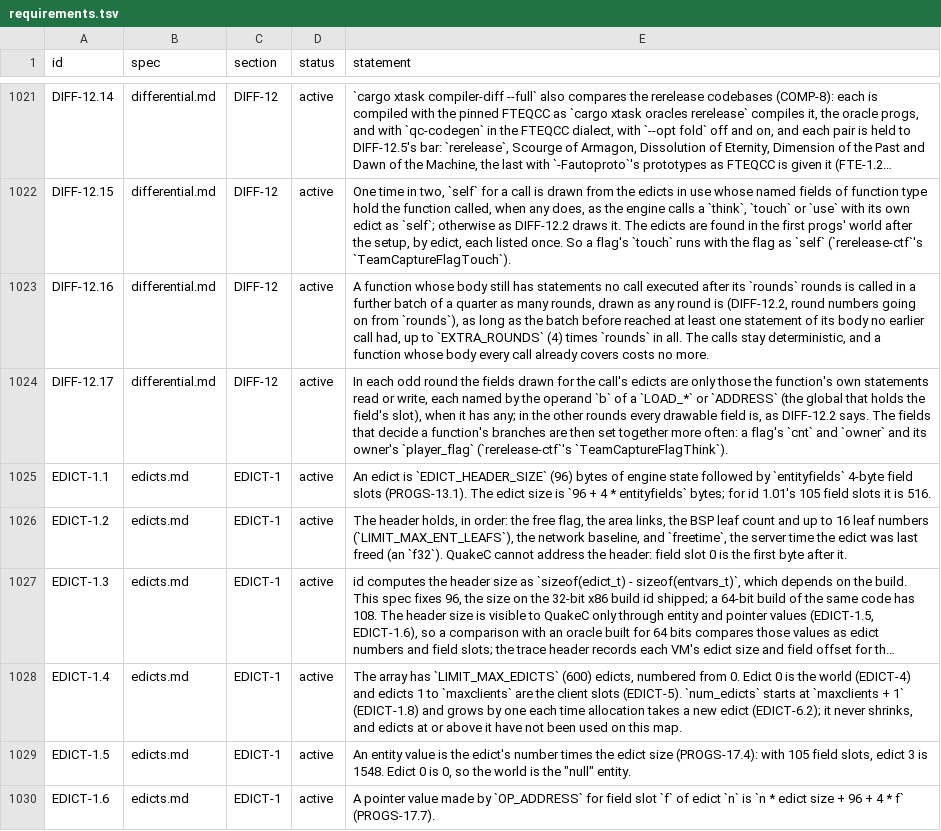
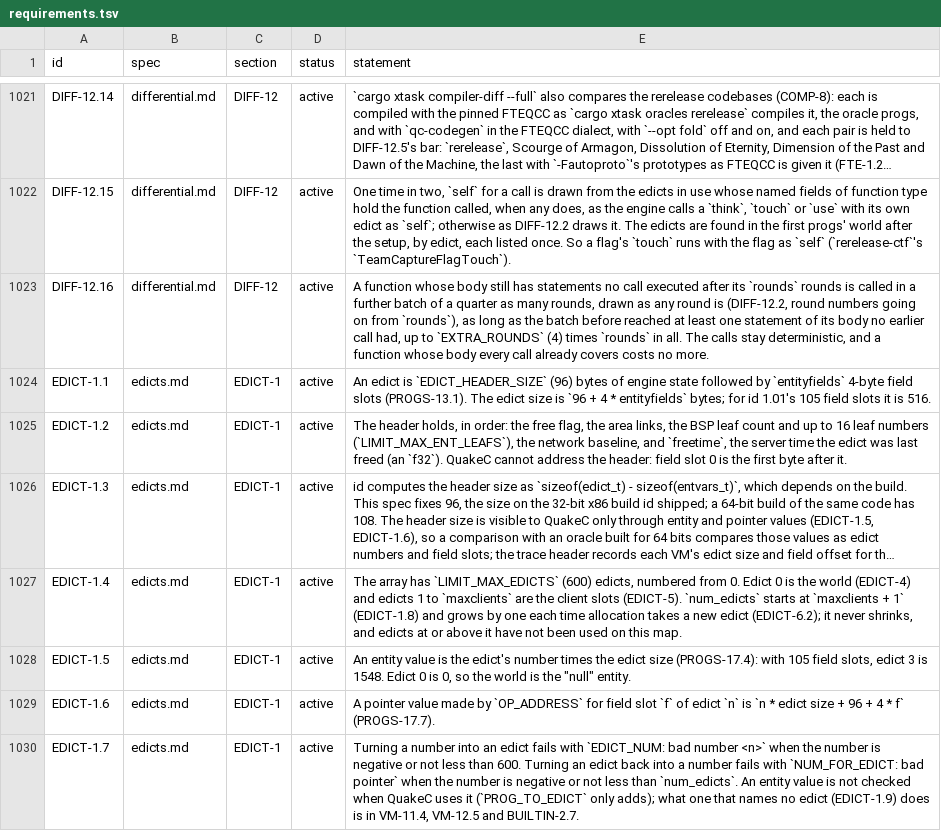
Before and after one commit to quakecstudio/editor, a TSV file: docs/spec/requirements.tsv, drawn as a sheet; only a part is shown, gaps mark what is left out; the shorter side is filled out with more unchanged rows; long unchanged cells end in ….

Commit message:
test(differential): draw every field in each round again
Drawing only a function's own fields in odd rounds lowered coverage:
rerelease-ctf from 87.9% to 87.0% and rerelease-rogue from 90.4% to
89.3%.

```diff
--- a/docs/spec/requirements.tsv
+++ b/docs/spec/requirements.tsv
@@ -1023,3 +1023,2 @@ DIFF-12.15	differential.md	DIFF-12	active	One time in two, `self` for a call is
 DIFF-12.16	differential.md	DIFF-12	active	A function whose body still has statements no call executed after its `rounds` rounds is called in a further batch of a quarter as many rounds, drawn as any round is (DIFF-12.2, round numbers going on from `rounds`), as long as the batch before reached at least one statement of its body no earlier call had, up to `EXTRA_ROUNDS` (4) times `rounds` in all. The calls stay deterministic, and a function whose body every call already covers costs no more.
-DIFF-12.17	differential.md	DIFF-12	active	In each odd round the fields drawn for the call's edicts are only those the function's own statements read or write, each named by the operand `b` of a `LOAD_*` or `ADDRESS` (the global that holds the field's slot), when it has any; in the other rounds every drawable field is, as DIFF-12.2 says. The fields that decide a function's branches are then set together more often: a flag's `cnt` and `owner` and its owner's `player_flag` (`rerelease-ctf`'s `TeamCaptureFlagThink`).
 EDICT-1.1	edicts.md	EDICT-1	active	An edict is `EDICT_HEADER_SIZE` (96) bytes of engine state followed by `entityfields` 4-byte field slots (PROGS-13.1). The edict size is `96 + 4 * entityfields` bytes; for id 1.01's 105 field slots it is 516.
```
Also changed, not shown: 3 other files.
